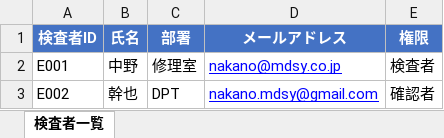
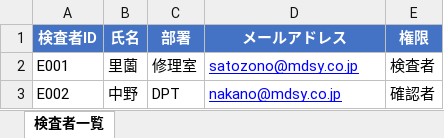
Before and after one commit to YS-9132/inspection_form_app.py, an Excel workbook: inspector_master.xlsx, sheet 検査者一覧, drawn as a sheet; values as stored, in another font and other column widths than the file's, no borders; the diff names each change by its address in the sheet, - before the commit and + after, or states it on an @@ line.

Commit message:
Add files via upload

```diff
--- a/inspector_master.xlsx (sheet 検査者一覧)
+++ b/inspector_master.xlsx (sheet 検査者一覧)
-B2 (氏名): 中野
+B2 (氏名): 里薗
-D2 (メールアドレス): nakano@mdsy.co.jp
+D2 (メールアドレス): satozono@mdsy.co.jp
-B3 (氏名): 幹也
+B3 (氏名): 中野
-D3 (メールアドレス): nakano.mdsy@gmail.com
+D3 (メールアドレス): nakano@mdsy.co.jp
```
